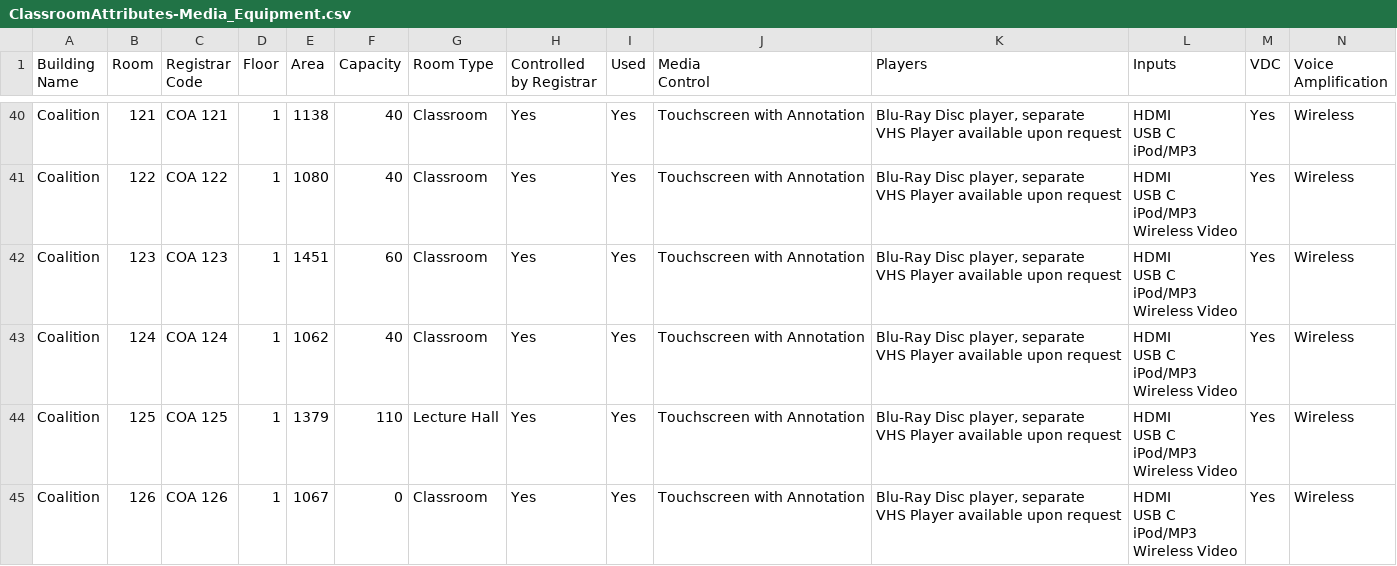
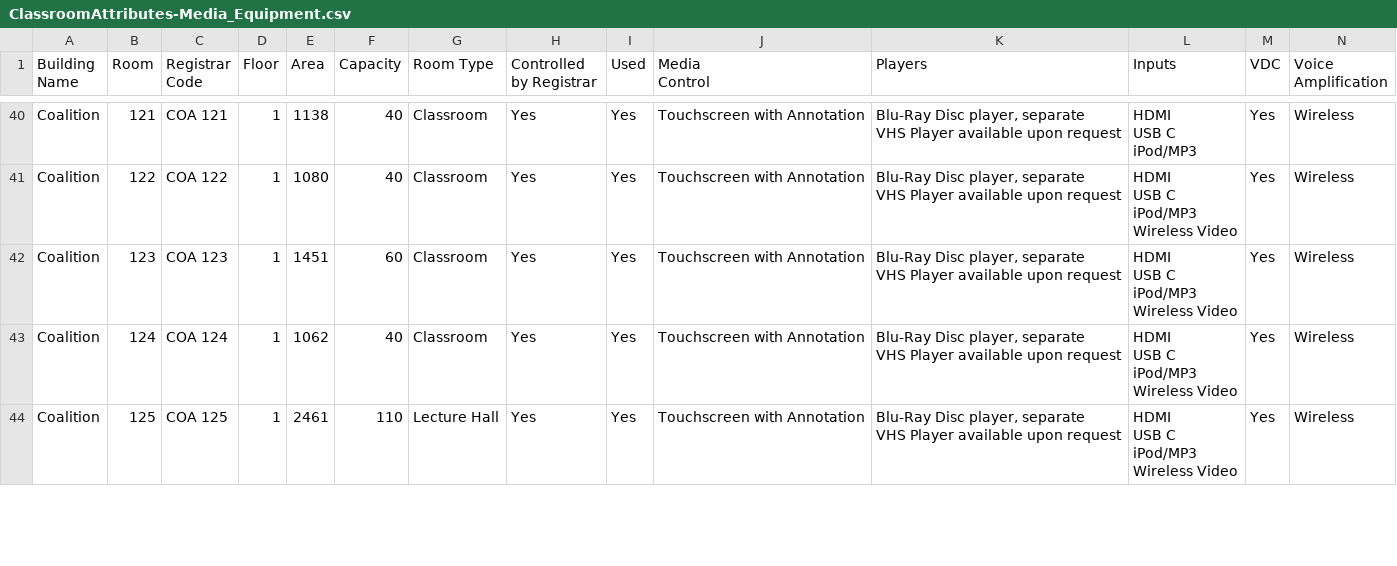
Before and after one commit to ucsd-ets/tritongpt-sitemaps, a CSV file: classroom_details/ClassroomAttributes-Media_Equipment.csv, drawn as a sheet; only a part is shown, gaps mark what is left out; rows hold the shown columns only; ↵ is a line break in a cell; the diff covers the shown part only; the diff names each change by its address in the sheet, - before the commit and + after, or states it on an @@ line.

```diff
--- a/classroom_details/ClassroomAttributes-Media_Equipment.csv
+++ b/classroom_details/ClassroomAttributes-Media_Equipment.csv
-E44 (Area): 1379
+E44 (Area): 2461
-row 45: Coalition | 126 | COA 126 | 1 | 1067 | 0 | Classroom | Yes | Yes | Touchscreen with Annotation | Blu-Ray Disc player, separate ↵ VHS Player available upon request | HDMI ↵ USB C ↵ iPod/MP3 ↵ Wireless Video | Yes | Wireless
```
Also changed, not shown: 1 removed row and 2 edited cells elsewhere in this file, classroom_details/ClassroomAttributes-Classroom_Attributes.csv, 5 other files.
